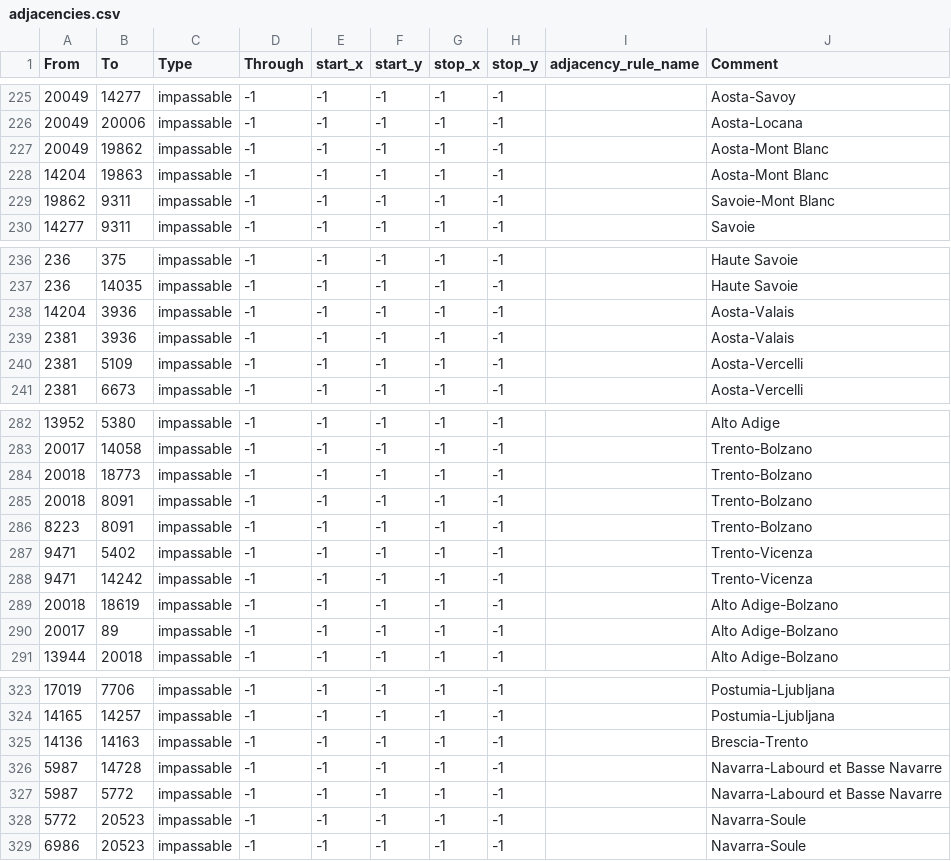
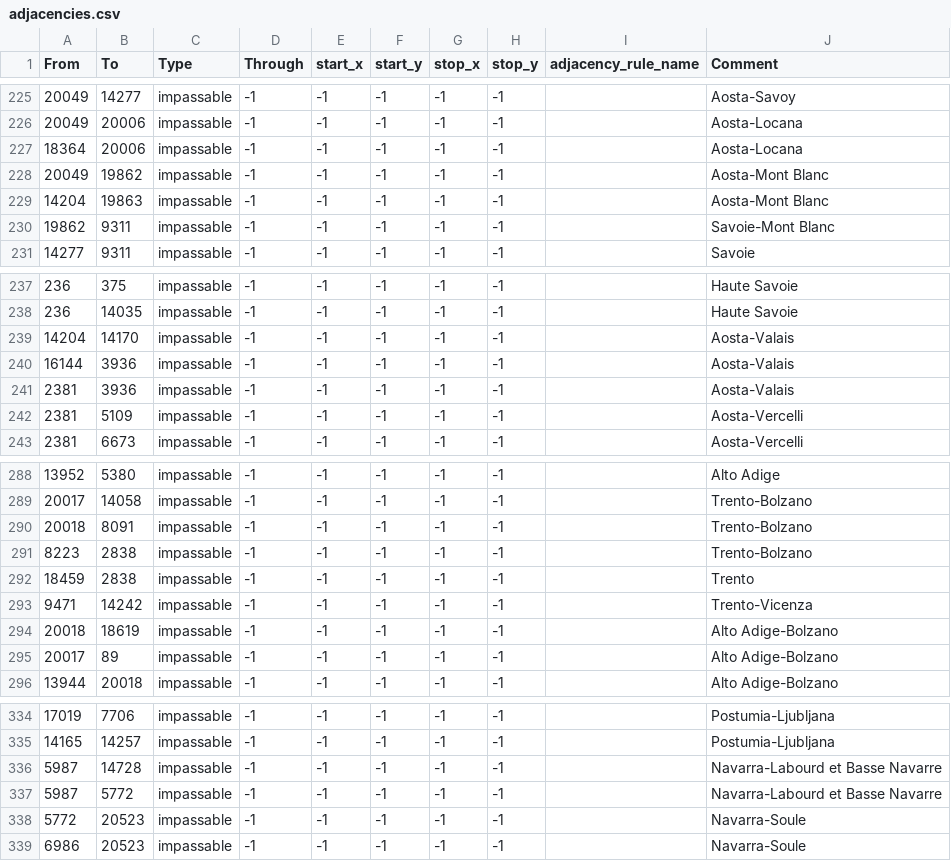
Before and after one commit to EdouardSaladier/Magna-Europa-Reloaded, a CSV file: map/adjacencies.csv, drawn as a sheet; only a part is shown, gaps mark what is left out; the diff covers the shown part only.

```diff
--- a/map/adjacencies.csv
+++ b/map/adjacencies.csv
@@ -226,2 +226,3 @@ From;To;Type;Through;start_x;start_y;stop_x;stop_y;adjacency_rule_name;Comment
 20049;20006;impassable;-1;-1;-1;-1;-1;;Aosta-Locana
+18364;20006;impassable;-1;-1;-1;-1;-1;;Aosta-Locana
 20049;19862;impassable;-1;-1;-1;-1;-1;;Aosta-Mont Blanc
@@ -237,3 +238,4 @@ From;To;Type;Through;start_x;start_y;stop_x;stop_y;adjacency_rule_name;Comment
 236;14035;impassable;-1;-1;-1;-1;-1;;Haute Savoie
-14204;3936;impassable;-1;-1;-1;-1;-1;;Aosta-Valais
+14204;14170;impassable;-1;-1;-1;-1;-1;;Aosta-Valais
+16144;3936;impassable;-1;-1;-1;-1;-1;;Aosta-Valais
 2381;3936;impassable;-1;-1;-1;-1;-1;;Aosta-Valais
@@ -283,6 +289,5 @@ From;To;Type;Through;start_x;start_y;stop_x;stop_y;adjacency_rule_name;Comment
 20017;14058;impassable;-1;-1;-1;-1;-1;;Trento-Bolzano
-20018;18773;impassable;-1;-1;-1;-1;-1;;Trento-Bolzano
 20018;8091;impassable;-1;-1;-1;-1;-1;;Trento-Bolzano
-8223;8091;impassable;-1;-1;-1;-1;-1;;Trento-Bolzano
-9471;5402;impassable;-1;-1;-1;-1;-1;;Trento-Vicenza
+8223;2838;impassable;-1;-1;-1;-1;-1;;Trento-Bolzano
+18459;2838;impassable;-1;-1;-1;-1;-1;;Trento
 9471;14242;impassable;-1;-1;-1;-1;-1;;Trento-Vicenza
@@ -324,3 +335,2 @@ From;To;Type;Through;start_x;start_y;stop_x;stop_y;adjacency_rule_name;Comment
 14165;14257;impassable;-1;-1;-1;-1;-1;;Postumia-Ljubljana
-14136;14163;impassable;-1;-1;-1;-1;-1;;Brescia-Trento
 5987;14728;impassable;-1;-1;-1;-1;-1;;Navarra-Labourd et Basse Navarre
```
Also changed, not shown: 10 added rows and 1 removed row elsewhere in this file, 14 other files.
